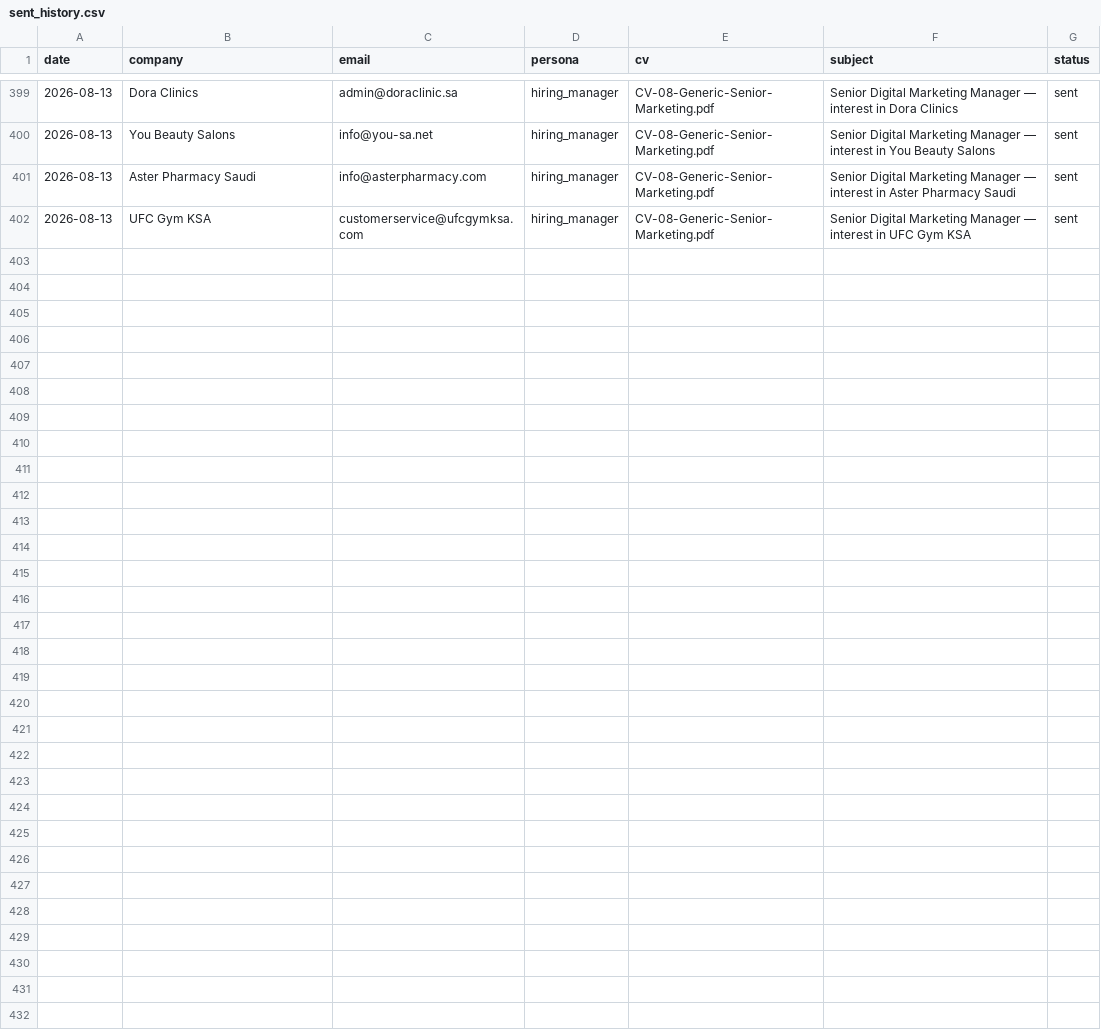
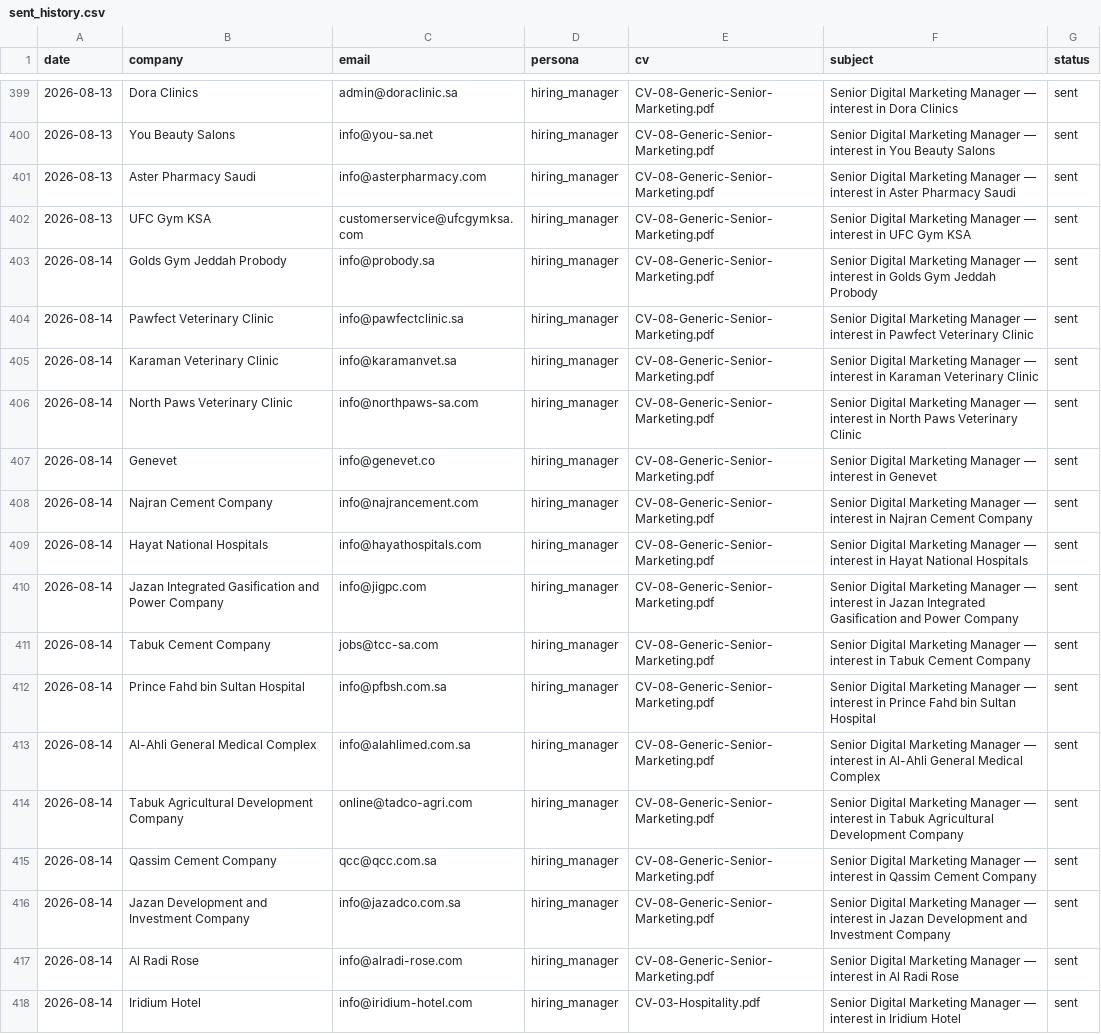
Before and after one commit to Nuredin-Moh/job-madinah, a CSV file: data/sent_history.csv, drawn as a sheet; only a part is shown, gaps mark what is left out.

```diff
--- a/data/sent_history.csv
+++ b/data/sent_history.csv
@@ -402 +402,17 @@ date,company,email,persona,cv,subject,status
 2026-08-13,UFC Gym KSA,customerservice@ufcgymksa.com,hiring_manager,CV-08-Generic-Senior-Marketing.pdf,Senior Digital Marketing Manager — interest in UFC Gym KSA,sent
+2026-08-14,Golds Gym Jeddah Probody,info@probody.sa,hiring_manager,CV-08-Generic-Senior-Marketing.pdf,Senior Digital Marketing Manager — interest in Golds Gym Jeddah Probody,sent
+2026-08-14,Pawfect Veterinary Clinic,info@pawfectclinic.sa,hiring_manager,CV-08-Generic-Senior-Marketing.pdf,Senior Digital Marketing Manager — interest in Pawfect Veterinary Clinic,sent
+2026-08-14,Karaman Veterinary Clinic,info@karamanvet.sa,hiring_manager,CV-08-Generic-Senior-Marketing.pdf,Senior Digital Marketing Manager — interest in Karaman Veterinary Clinic,sent
+2026-08-14,North Paws Veterinary Clinic,info@northpaws-sa.com,hiring_manager,CV-08-Generic-Senior-Marketing.pdf,Senior Digital Marketing Manager — interest in North Paws Veterinary Clinic,sent
+2026-08-14,Genevet,info@genevet.co,hiring_manager,CV-08-Generic-Senior-Marketing.pdf,Senior Digital Marketing Manager — interest in Genevet,sent
+2026-08-14,Najran Cement Company,info@najrancement.com,hiring_manager,CV-08-Generic-Senior-Marketing.pdf,Senior Digital Marketing Manager — interest in Najran Cement Company,sent
+2026-08-14,Hayat National Hospitals,info@hayathospitals.com,hiring_manager,CV-08-Generic-Senior-Marketing.pdf,Senior Digital Marketing Manager — interest in Hayat National Hospitals,sent
+2026-08-14,Jazan Integrated Gasification and Power Company,info@jigpc.com,hiring_manager,CV-08-Generic-Senior-Marketing.pdf,Senior Digital Marketing Manager — interest in Jazan Integrated Gasification and Power Company,sent
+2026-08-14,Tabuk Cement Company,jobs@tcc-sa.com,hiring_manager,CV-08-Generic-Senior-Marketing.pdf,Senior Digital Marketing Manager — interest in Tabuk Cement Company,sent
+2026-08-14,Prince Fahd bin Sultan Hospital,info@pfbsh.com.sa,hiring_manager,CV-08-Generic-Senior-Marketing.pdf,Senior Digital Marketing Manager — interest in Prince Fahd bin Sultan Hospital,sent
+2026-08-14,Al-Ahli General Medical Complex,info@alahlimed.com.sa,hiring_manager,CV-08-Generic-Senior-Marketing.pdf,Senior Digital Marketing Manager — interest in Al-Ahli General Medical Complex,sent
+2026-08-14,Tabuk Agricultural Development Company,online@tadco-agri.com,hiring_manager,CV-08-Generic-Senior-Marketing.pdf,Senior Digital Marketing Manager — interest in Tabuk Agricultural Development Company,sent
+2026-08-14,Qassim Cement Company,qcc@qcc.com.sa,hiring_manager,CV-08-Generic-Senior-Marketing.pdf,Senior Digital Marketing Manager — interest in Qassim Cement Company,sent
+2026-08-14,Jazan Development and Investment Company,info@jazadco.com.sa,hiring_manager,CV-08-Generic-Senior-Marketing.pdf,Senior Digital Marketing Manager — interest in Jazan Development and Investment Company,sent
+2026-08-14,Al Radi Rose,info@alradi-rose.com,hiring_manager,CV-08-Generic-Senior-Marketing.pdf,Senior Digital Marketing Manager — interest in Al Radi Rose,sent
+2026-08-14,Iridium Hotel,info@iridium-hotel.com,hiring_manager,CV-03-Hospitality.pdf,Senior Digital Marketing Manager — interest in Iridium Hotel,sent
```
Also changed, not shown: data/portal_queue.csv, data/sent_log.csv.
